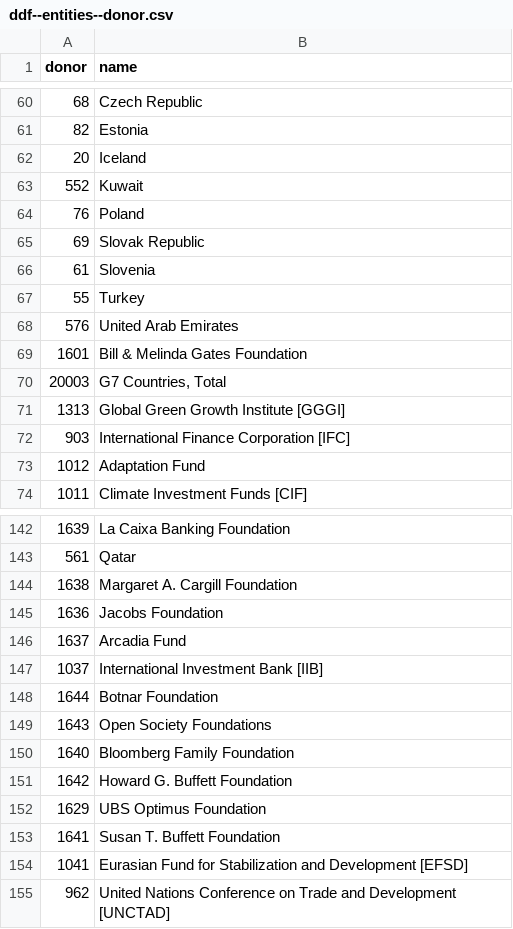
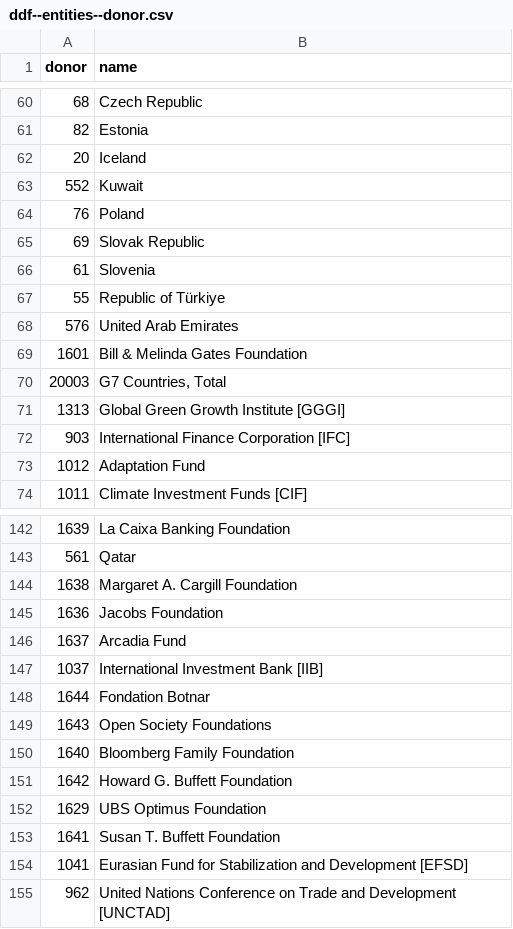
Before and after one commit to open-numbers/ddf--oecd--dac, a CSV file: ddf--entities--donor.csv, drawn as a sheet; only a part is shown, gaps mark what is left out.

Commit message:
auto generated dataset

```diff
--- a/ddf--entities--donor.csv
+++ b/ddf--entities--donor.csv
@@ -66,3 +66,3 @@ donor,name
 61,Slovenia
-55,Turkey
+55,Republic of Türkiye
 576,United Arab Emirates
@@ -147,3 +147,3 @@ donor,name
 1037,International Investment Bank [IIB]
-1644,Botnar Foundation
+1644,Fondation Botnar
 1643,Open Society Foundations
```
Also changed, not shown: 1 other file.
